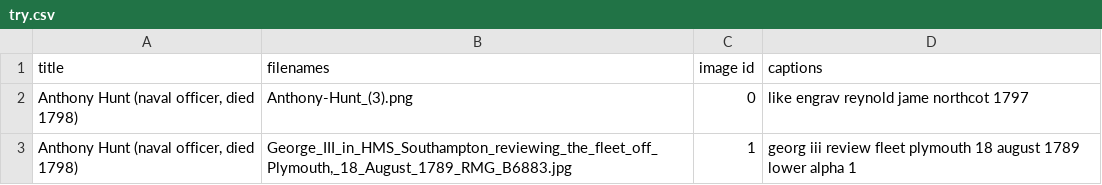
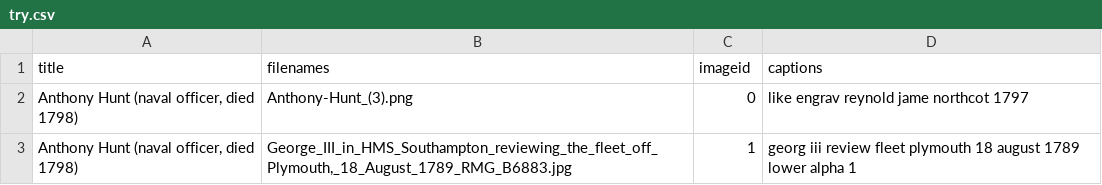
Before and after one commit to arsalansiddique1/ttds_cw3, a CSV file: caption_extraction/try.csv, drawn as a sheet; only a part is shown.

```diff
--- a/caption_extraction/try.csv
+++ b/caption_extraction/try.csv
@@ -1,2 +1,2 @@
-title	filenames	image id	captions
+title	filenames	imageid	captions
 Anthony Hunt (naval officer, died 1798)	Anthony-Hunt_(3).png	0	like engrav reynold jame northcot 1797
```
Also changed, not shown: 11 other files.
